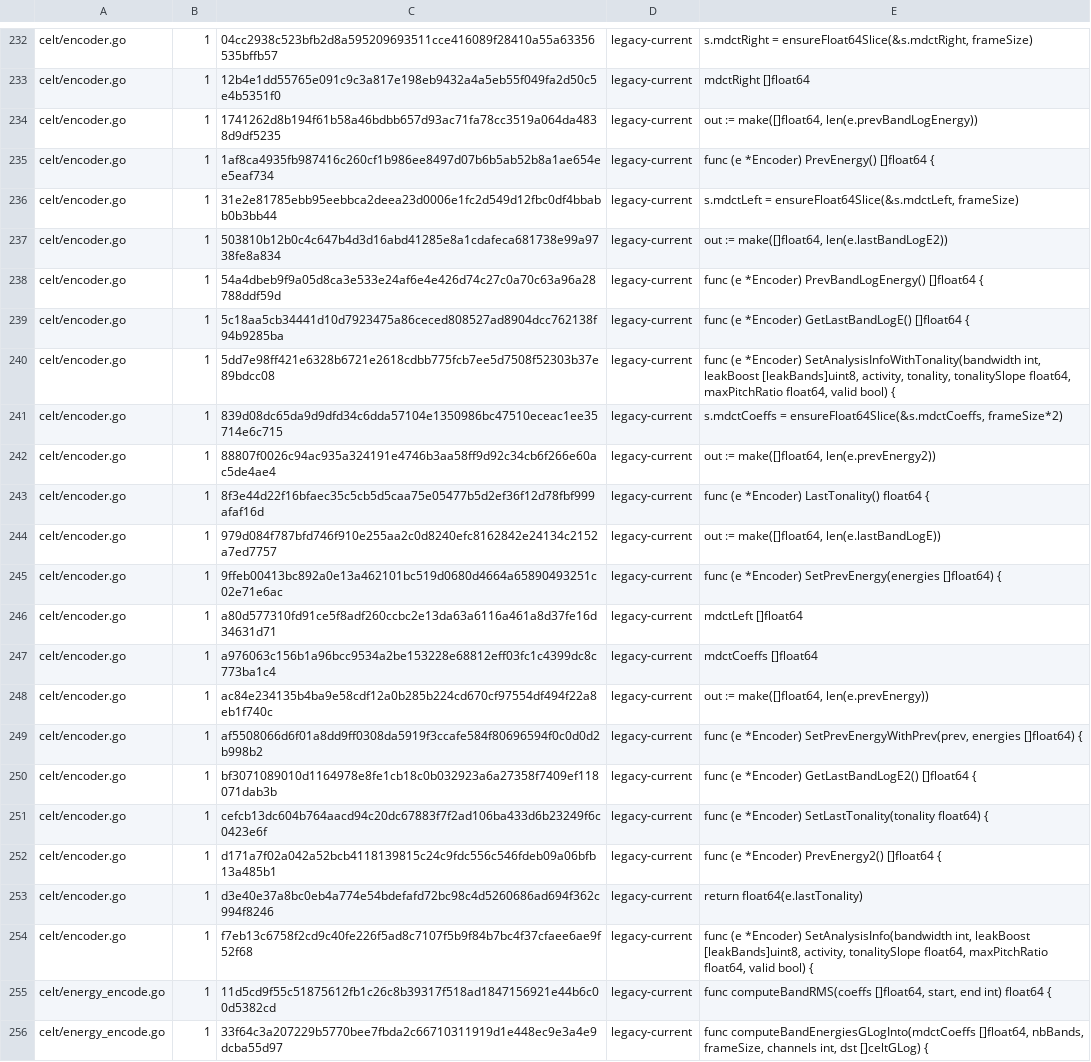
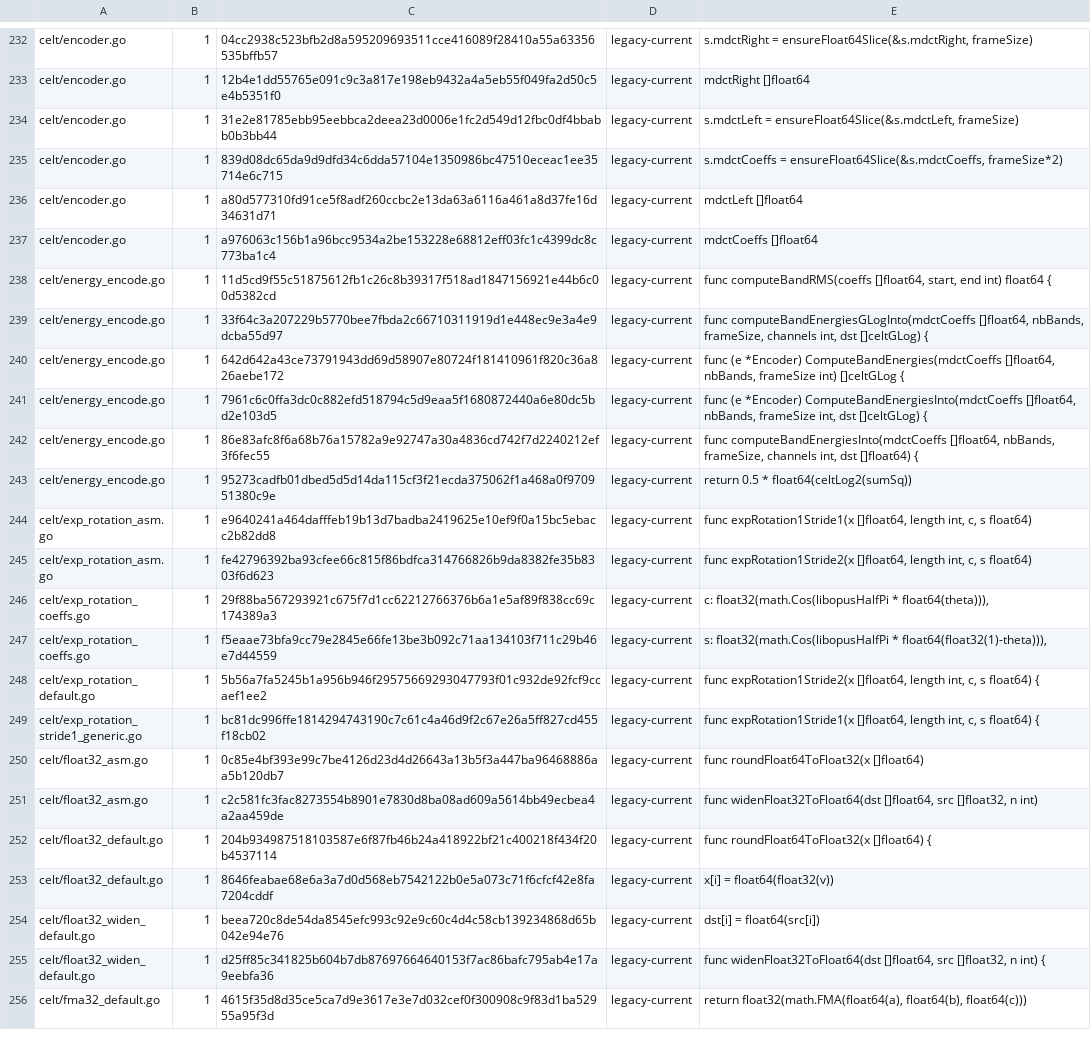
Before and after one commit to thesyncim/gopus, a TSV file: tools/type_parity_allowlist.tsv, drawn as a sheet; only a part is shown, gaps mark what is left out; the shorter side is filled out with more unchanged rows; the diff covers the shown part only.

Commit message:
Keep CELT encoder state float-width

```diff
--- a/tools/type_parity_allowlist.tsv
+++ b/tools/type_parity_allowlist.tsv
@@ -233,23 +233,6 @@ celt/encoder.go	1	04cc2938c523bfb2d8a595209693511cce416089f28410a55a63356535bffb
 celt/encoder.go	1	12b4e1dd55765e091c9c3a817e198eb9432a4a5eb55f049fa2d50c5e4b5351f0	legacy-current	mdctRight []float64
-celt/encoder.go	1	1741262d8b194f61b58a46bdbb657d93ac71fa78cc3519a064da4838d9df5235	legacy-current	out := make([]float64, len(e.prevBandLogEnergy))
-celt/encoder.go	1	1af8ca4935fb987416c260cf1b986ee8497d07b6b5ab52b8a1ae654ee5eaf734	legacy-current	func (e *Encoder) PrevEnergy() []float64 {
 celt/encoder.go	1	31e2e81785ebb95eebbca2deea23d0006e1fc2d549d12fbc0df4bbabb0b3bb44	legacy-current	s.mdctLeft = ensureFloat64Slice(&s.mdctLeft, frameSize)
-celt/encoder.go	1	503810b12b0c4c647b4d3d16abd41285e8a1cdafeca681738e99a9738fe8a834	legacy-current	out := make([]float64, len(e.lastBandLogE2))
-celt/encoder.go	1	54a4dbeb9f9a05d8ca3e533e24af6e4e426d74c27c0a70c63a96a28788ddf59d	legacy-current	func (e *Encoder) PrevBandLogEnergy() []float64 {
-celt/encoder.go	1	5c18aa5cb34441d10d7923475a86ceced808527ad8904dcc762138f94b9285ba	legacy-current	func (e *Encoder) GetLastBandLogE() []float64 {
-celt/encoder.go	1	5dd7e98ff421e6328b6721e2618cdbb775fcb7ee5d7508f52303b37e89bdcc08	legacy-current	func (e *Encoder) SetAnalysisInfoWithTonality(bandwidth int, leakBoost [leakBands]uint8, activity, tonality, tonalitySlope float64, maxPitchRatio float64, valid bool) {
 celt/encoder.go	1	839d08dc65da9d9dfd34c6dda57104e1350986bc47510eceac1ee35714e6c715	legacy-current	s.mdctCoeffs = ensureFloat64Slice(&s.mdctCoeffs, frameSize*2)
-celt/encoder.go	1	88807f0026c94ac935a324191e4746b3aa58ff9d92c34cb6f266e60ac5de4ae4	legacy-current	out := make([]float64, len(e.prevEnergy2))
-celt/encoder.go	1	8f3e44d22f16bfaec35c5cb5d5caa75e05477b5d2ef36f12d78fbf999afaf16d	legacy-current	func (e *Encoder) LastTonality() float64 {
-celt/encoder.go	1	979d084f787bfd746f910e255aa2c0d8240efc8162842e24134c2152a7ed7757	legacy-current	out := make([]float64, len(e.lastBandLogE))
-celt/encoder.go	1	9ffeb00413bc892a0e13a462101bc519d0680d4664a65890493251c02e71e6ac	legacy-current	func (e *Encoder) SetPrevEnergy(energies []float64) {
 celt/encoder.go	1	a80d577310fd91ce5f8adf260ccbc2e13da63a6116a461a8d37fe16d34631d71	legacy-current	mdctLeft []float64
 celt/encoder.go	1	a976063c156b1a96bcc9534a2be153228e68812eff03fc1c4399dc8c773ba1c4	legacy-current	mdctCoeffs []float64
-celt/encoder.go	1	ac84e234135b4ba9e58cdf12a0b285b224cd670cf97554df494f22a8eb1f740c	legacy-current	out := make([]float64, len(e.prevEnergy))
-celt/encoder.go	1	af5508066d6f01a8dd9ff0308da5919f3ccafe584f80696594f0c0d0d2b998b2	legacy-current	func (e *Encoder) SetPrevEnergyWithPrev(prev, energies []float64) {
-celt/encoder.go	1	bf3071089010d1164978e8fe1cb18c0b032923a6a27358f7409ef118071dab3b	legacy-current	func (e *Encoder) GetLastBandLogE2() []float64 {
-celt/encoder.go	1	cefcb13dc604b764aacd94c20dc67883f7f2ad106ba433d6b23249f6c0423e6f	legacy-current	func (e *Encoder) SetLastTonality(tonality float64) {
-celt/encoder.go	1	d171a7f02a042a52bcb4118139815c24c9fdc556c546fdeb09a06bfb13a485b1	legacy-current	func (e *Encoder) PrevEnergy2() []float64 {
-celt/encoder.go	1	d3e40e37a8bc0eb4a774e54bdefafd72bc98c4d5260686ad694f362c994f8246	legacy-current	return float64(e.lastTonality)
-celt/encoder.go	1	f7eb13c6758f2cd9c40fe226f5ad8c7107f5b9f84b7bc4f37cfaee6ae9f52f68	legacy-current	func (e *Encoder) SetAnalysisInfo(bandwidth int, leakBoost [leakBands]uint8, activity, tonalitySlope float64, maxPitchRatio float64, valid bool) {
 celt/energy_encode.go	1	11d5cd9f55c51875612fb1c26c8b39317f518ad1847156921e44b6c00d5382cd	legacy-current	func computeBandRMS(coeffs []float64, start, end int) float64 {
```
Also changed, not shown: 4 removed rows elsewhere in this file, 5 other files.
